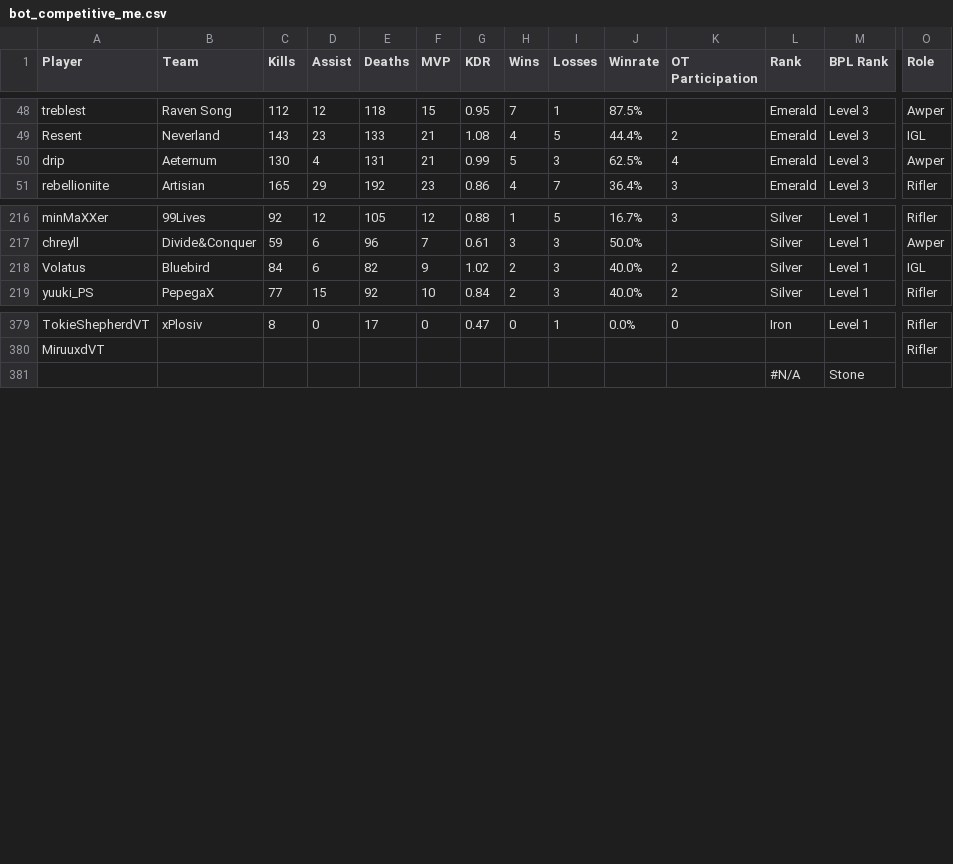
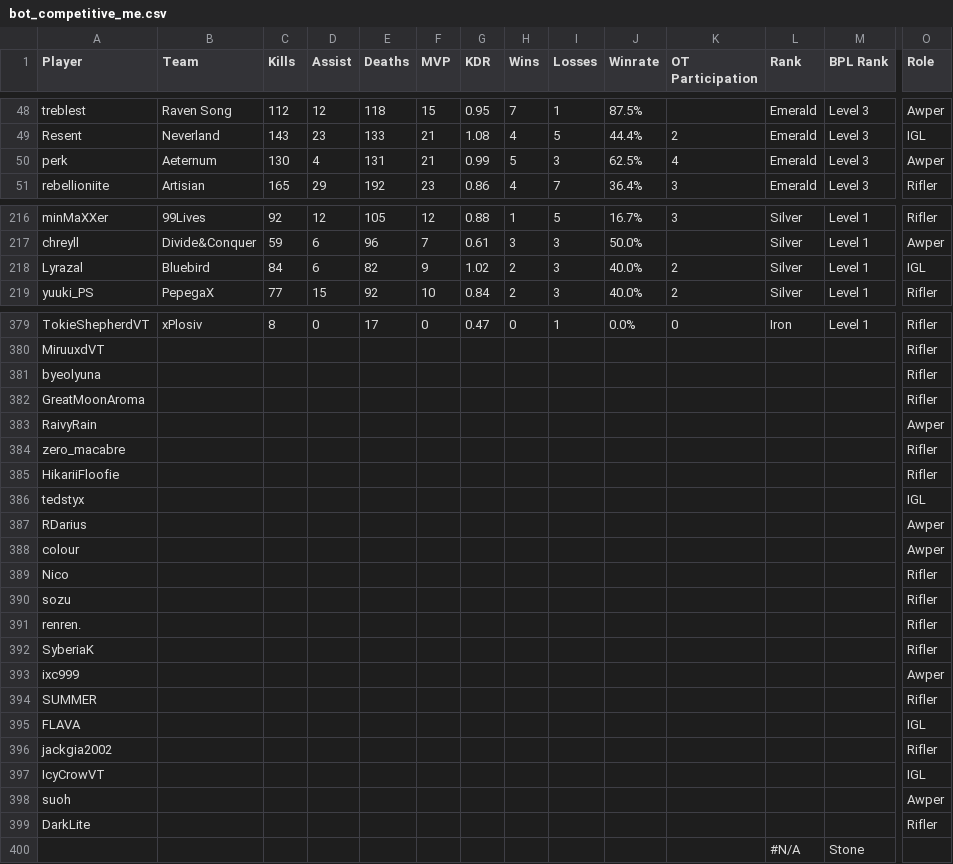
Before and after one commit to CGreyIce/bot-pro-league, a CSV file: data/bot_competitive_me.csv, drawn as a sheet; only a part is shown, gaps mark what is left out; rows hold the shown columns only; the diff names each change by its address in the sheet, - before the commit and + after, or states it on an @@ line.

```diff
--- a/data/bot_competitive_me.csv
+++ b/data/bot_competitive_me.csv
-A50 (Player): drip
+A50 (Player): perk
-A218 (Player): Volatus
+A218 (Player): Lyrazal
+row 381: byeolyuna |  |  |  |  |  |  |  |  |  |  |  |  | Rifler
+row 382: GreatMoonAroma |  |  |  |  |  |  |  |  |  |  |  |  | Rifler
+row 383: RaivyRain |  |  |  |  |  |  |  |  |  |  |  |  | Awper
+row 384: zero_macabre |  |  |  |  |  |  |  |  |  |  |  |  | Rifler
+row 385: HikariiFloofie |  |  |  |  |  |  |  |  |  |  |  |  | Rifler
+row 386: tedstyx |  |  |  |  |  |  |  |  |  |  |  |  | IGL
+row 387: RDarius |  |  |  |  |  |  |  |  |  |  |  |  | Awper
+row 388: colour |  |  |  |  |  |  |  |  |  |  |  |  | Awper
+row 389: Nico |  |  |  |  |  |  |  |  |  |  |  |  | Rifler
+row 390: sozu |  |  |  |  |  |  |  |  |  |  |  |  | Rifler
+row 391: renren. |  |  |  |  |  |  |  |  |  |  |  |  | Rifler
+row 392: SyberiaK |  |  |  |  |  |  |  |  |  |  |  |  | Rifler
+row 393: ixc999 |  |  |  |  |  |  |  |  |  |  |  |  | Awper
+row 394: SUMMER |  |  |  |  |  |  |  |  |  |  |  |  | Rifler
+row 395: FLAVA |  |  |  |  |  |  |  |  |  |  |  |  | IGL
+row 396: jackgia2002 |  |  |  |  |  |  |  |  |  |  |  |  | Rifler
+row 397: IcyCrowVT |  |  |  |  |  |  |  |  |  |  |  |  | IGL
+row 398: suoh |  |  |  |  |  |  |  |  |  |  |  |  | Awper
+row 399: DarkLite |  |  |  |  |  |  |  |  |  |  |  |  | Rifler
```
Also changed, not shown: data/bot_tourney_stats.csv, 10 other files.
